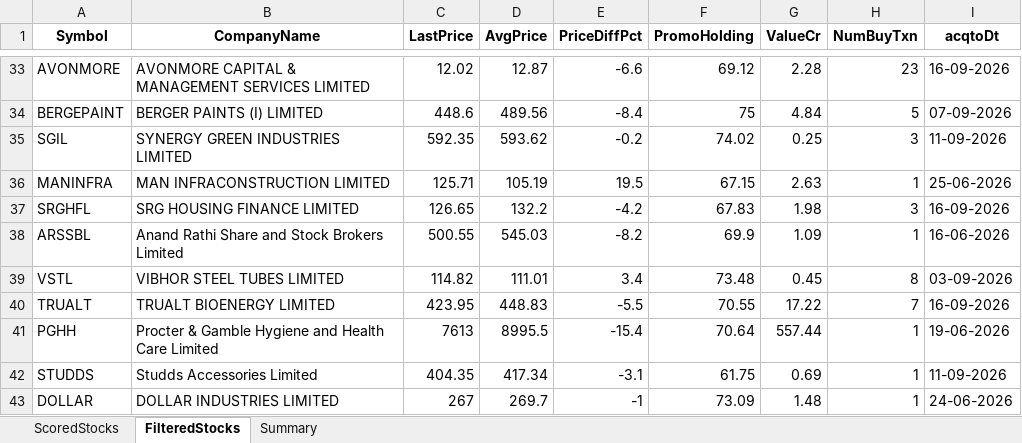
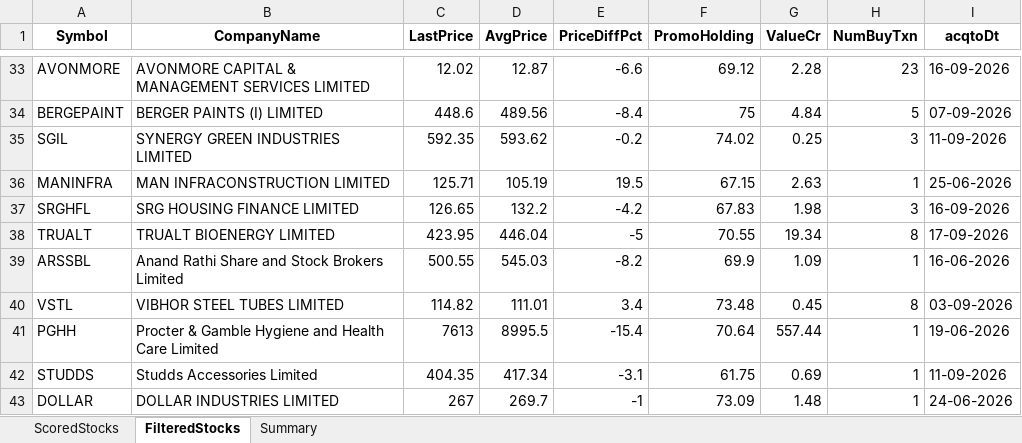
Before and after one commit to rajeshbedse/rbedse, an Excel workbook: output/2026-09-17/enriched_analysis.xlsx, sheet FilteredStocks, drawn as a sheet; only a part is shown, gaps mark what is left out; values as stored, in another font and other column widths than the file's, no borders; removed rows and columns are numbered as before the commit, all else as after; the diff names each change by its address in the sheet, - before the commit and + after, or states it on an @@ line.

```diff
--- a/output/2026-09-17/enriched_analysis.xlsx (sheet FilteredStocks)
+++ b/output/2026-09-17/enriched_analysis.xlsx (sheet FilteredStocks)
+row 38: TRUALT | TRUALT BIOENERGY LIMITED | 423.95 | 446.04 | -5 | 70.55 | 19.34 | 8 | 17-09-2026
-row 40: TRUALT | TRUALT BIOENERGY LIMITED | 423.95 | 448.83 | -5.5 | 70.55 | 17.22 | 7 | 16-09-2026
```
Also changed, not shown: sheet ScoredStocks, sheet Summary, 11 other files.
